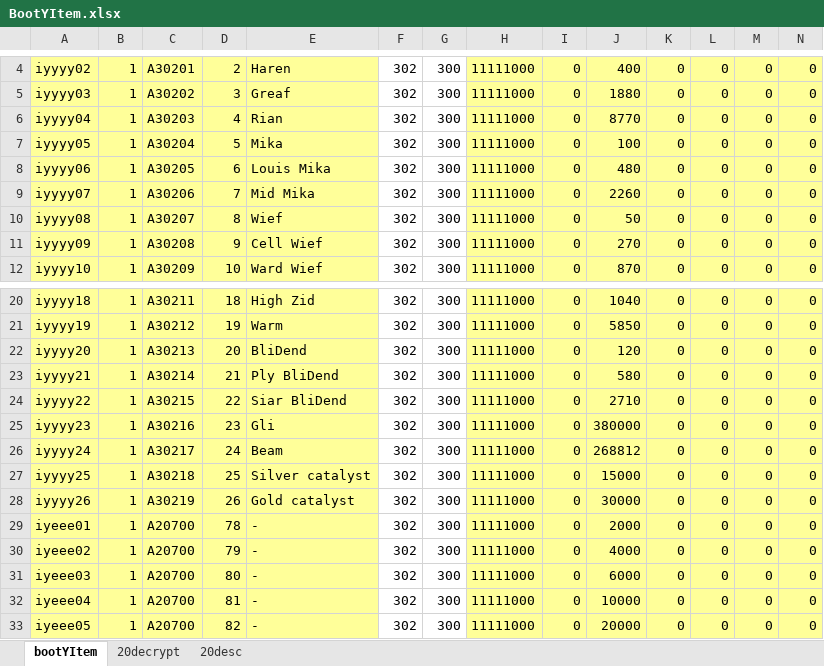
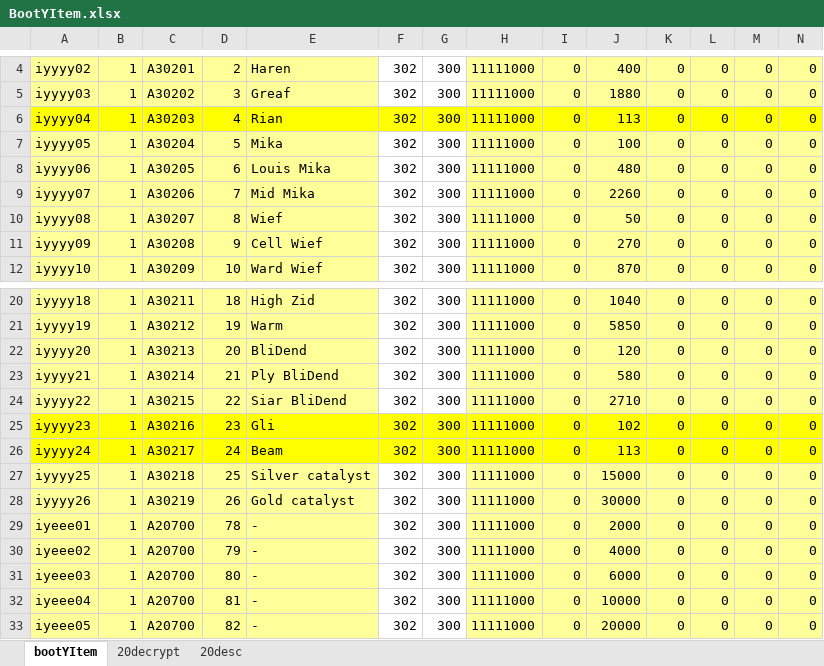
Before and after one commit to juangraydev/nexus-database, an Excel workbook: gu_in/Item.edf/20_BootyItem/BootYItem.xlsx, sheet bootYItem, drawn as a sheet; only a part is shown, gaps mark what is left out; values as stored, in another font and other column widths than the file's, no borders; the diff covers the shown part only; the diff names each change by its address in the sheet, - before the commit and + after, or states it on an @@ line.

```diff
--- a/gu_in/Item.edf/20_BootyItem/BootYItem.xlsx (sheet bootYItem)
+++ b/gu_in/Item.edf/20_BootyItem/BootYItem.xlsx (sheet bootYItem)
-A6:E6 fill: #FFFF99
+A6:E6 fill: #FFFF00
-F6:G6 fill: none
+F6:G6 fill: #FFFF00
-H6:N6 fill: #FFFF99
+H6:N6 fill: #FFFF00
-J6: 8770
+J6: 113
-A25:E26 fill: #FFFF99
+A25:E26 fill: #FFFF00
-F25:G26 fill: none
+F25:G26 fill: #FFFF00
-H25:N26 fill: #FFFF99
+H25:N26 fill: #FFFF00
-J25: 380000
+J25: 102
-J26: 268812
+J26: 113
```
Also changed, not shown: cell formats elsewhere in this sheet, sheet 20decrypt, 5 other files.
